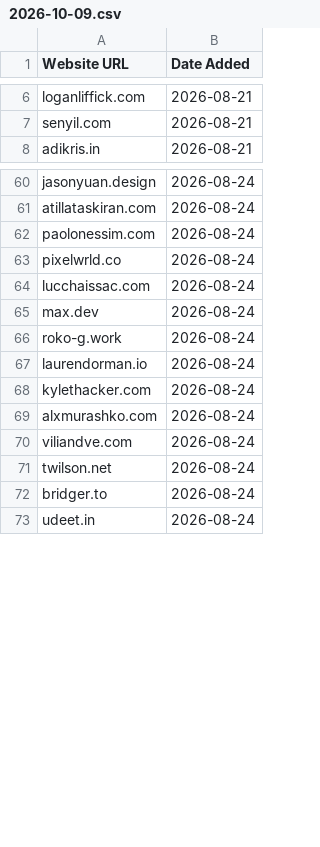
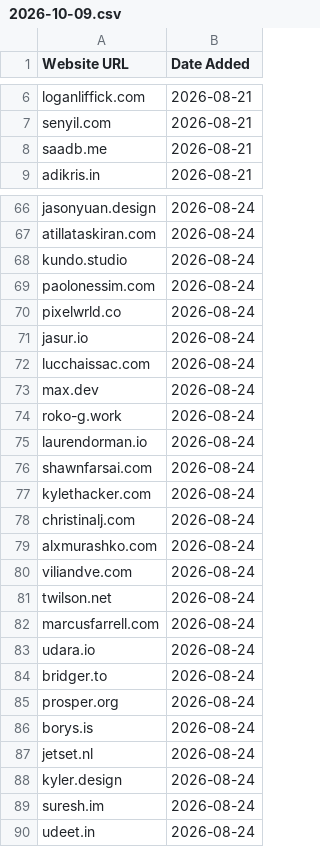
Before and after one commit to omyvnss/adfolio-clone, a CSV file: data/history/2026-10-09.csv, drawn as a sheet; only a part is shown, gaps mark what is left out; the diff covers the shown part only; the diff names each change by its address in the sheet, - before the commit and + after, or states it on an @@ line.

```diff
--- a/data/history/2026-10-09.csv
+++ b/data/history/2026-10-09.csv
+row 8: saadb.me | 2026-08-21
+row 68: kundo.studio | 2026-08-24
+row 71: jasur.io | 2026-08-24
+row 76: shawnfarsai.com | 2026-08-24
+row 78: christinalj.com | 2026-08-24
+row 82: marcusfarrell.com | 2026-08-24
+row 83: udara.io | 2026-08-24
+row 85: prosper.org | 2026-08-24
+row 86: borys.is | 2026-08-24
+row 87: jetset.nl | 2026-08-24
+row 88: kyler.design | 2026-08-24
+row 89: suresh.im | 2026-08-24
```
Also changed, not shown: 9 added rows elsewhere in this file, 2 other files.
